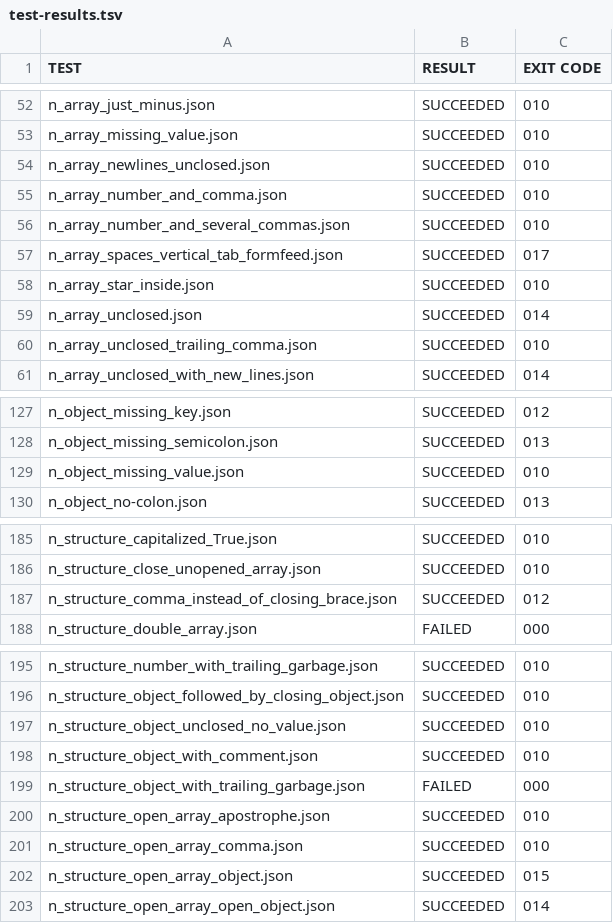
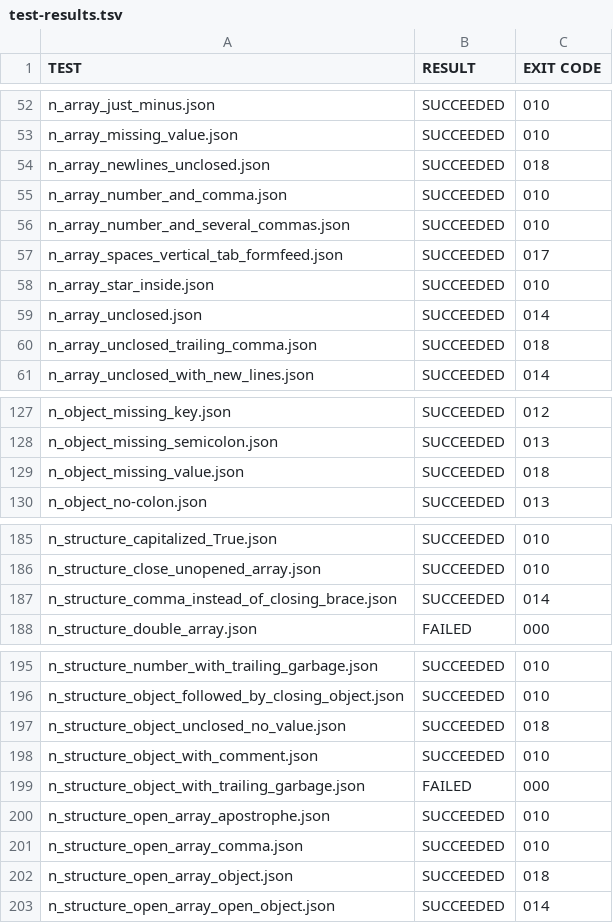
Before and after one commit to TurkeyMcMac/json, a TSV file: test-results.tsv, drawn as a sheet; only a part is shown, gaps mark what is left out.

Commit message:
Check for being in range before parsing values or strings

```diff
--- a/test-results.tsv
+++ b/test-results.tsv
@@ -53,3 +53,3 @@ n_array_just_minus.json	SUCCEEDED	010
 n_array_missing_value.json	SUCCEEDED	010
-n_array_newlines_unclosed.json	SUCCEEDED	010
+n_array_newlines_unclosed.json	SUCCEEDED	018
 n_array_number_and_comma.json	SUCCEEDED	010
@@ -59,3 +59,3 @@ n_array_star_inside.json	SUCCEEDED	010
 n_array_unclosed.json	SUCCEEDED	014
-n_array_unclosed_trailing_comma.json	SUCCEEDED	010
+n_array_unclosed_trailing_comma.json	SUCCEEDED	018
 n_array_unclosed_with_new_lines.json	SUCCEEDED	014
@@ -128,3 +128,3 @@ n_object_missing_key.json	SUCCEEDED	012
 n_object_missing_semicolon.json	SUCCEEDED	013
-n_object_missing_value.json	SUCCEEDED	010
+n_object_missing_value.json	SUCCEEDED	018
 n_object_no-colon.json	SUCCEEDED	013
@@ -186,3 +186,3 @@ n_structure_capitalized_True.json	SUCCEEDED	010
 n_structure_close_unopened_array.json	SUCCEEDED	010
-n_structure_comma_instead_of_closing_brace.json	SUCCEEDED	012
+n_structure_comma_instead_of_closing_brace.json	SUCCEEDED	014
 n_structure_double_array.json	FAILED	000
@@ -196,3 +196,3 @@ n_structure_number_with_trailing_garbage.json	SUCCEEDED	010
 n_structure_object_followed_by_closing_object.json	SUCCEEDED	010
-n_structure_object_unclosed_no_value.json	SUCCEEDED	010
+n_structure_object_unclosed_no_value.json	SUCCEEDED	018
 n_structure_object_with_comment.json	SUCCEEDED	010
@@ -201,3 +201,3 @@ n_structure_open_array_apostrophe.json	SUCCEEDED	010
 n_structure_open_array_comma.json	SUCCEEDED	010
-n_structure_open_array_object.json	SUCCEEDED	015
+n_structure_open_array_object.json	SUCCEEDED	018
 n_structure_open_array_open_object.json	SUCCEEDED	014
```
Also changed, not shown: 2 other files.
